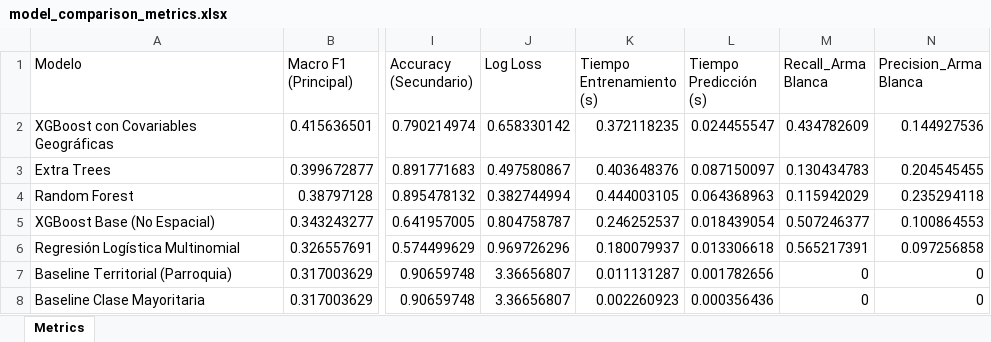
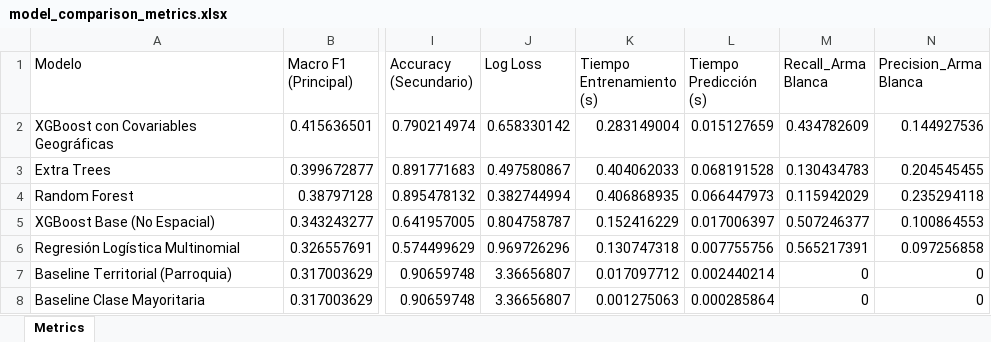
Before and after one commit to mauricio9020/prediccion-homicidios-guayaquil, an Excel workbook: outputs/metrics/model_comparison_metrics.xlsx, sheet Metrics, drawn as a sheet; only a part is shown, gaps mark what is left out; values as stored, in another font and other column widths than the file's, no borders; the diff names each change by its address in the sheet, - before the commit and + after, or states it on an @@ line.

```diff
--- a/outputs/metrics/model_comparison_metrics.xlsx (sheet Metrics)
+++ b/outputs/metrics/model_comparison_metrics.xlsx (sheet Metrics)
-K2 (Tiempo Entrenamiento (s)): 0.372118235
+K2 (Tiempo Entrenamiento (s)): 0.283149004
-L2 (Tiempo Predicción (s)): 0.024455547
+L2 (Tiempo Predicción (s)): 0.015127659
-K3 (Tiempo Entrenamiento (s)): 0.403648376
+K3 (Tiempo Entrenamiento (s)): 0.404062033
-L3 (Tiempo Predicción (s)): 0.087150097
+L3 (Tiempo Predicción (s)): 0.068191528
-K4 (Tiempo Entrenamiento (s)): 0.444003105
+K4 (Tiempo Entrenamiento (s)): 0.406868935
-L4 (Tiempo Predicción (s)): 0.064368963
+L4 (Tiempo Predicción (s)): 0.066447973
-K5 (Tiempo Entrenamiento (s)): 0.246252537
+K5 (Tiempo Entrenamiento (s)): 0.152416229
-L5 (Tiempo Predicción (s)): 0.018439054
+L5 (Tiempo Predicción (s)): 0.017006397
-K6 (Tiempo Entrenamiento (s)): 0.180079937
+K6 (Tiempo Entrenamiento (s)): 0.130747318
-L6 (Tiempo Predicción (s)): 0.013306618
+L6 (Tiempo Predicción (s)): 0.007755756
-K7 (Tiempo Entrenamiento (s)): 0.011131287
+K7 (Tiempo Entrenamiento (s)): 0.017097712
-L7 (Tiempo Predicción (s)): 0.001782656
+L7 (Tiempo Predicción (s)): 0.002440214
-K8 (Tiempo Entrenamiento (s)): 0.002260923
+K8 (Tiempo Entrenamiento (s)): 0.001275063
-L8 (Tiempo Predicción (s)): 0.000356436
+L8 (Tiempo Predicción (s)): 0.000285864
```
Also changed, not shown: 17 other files.
